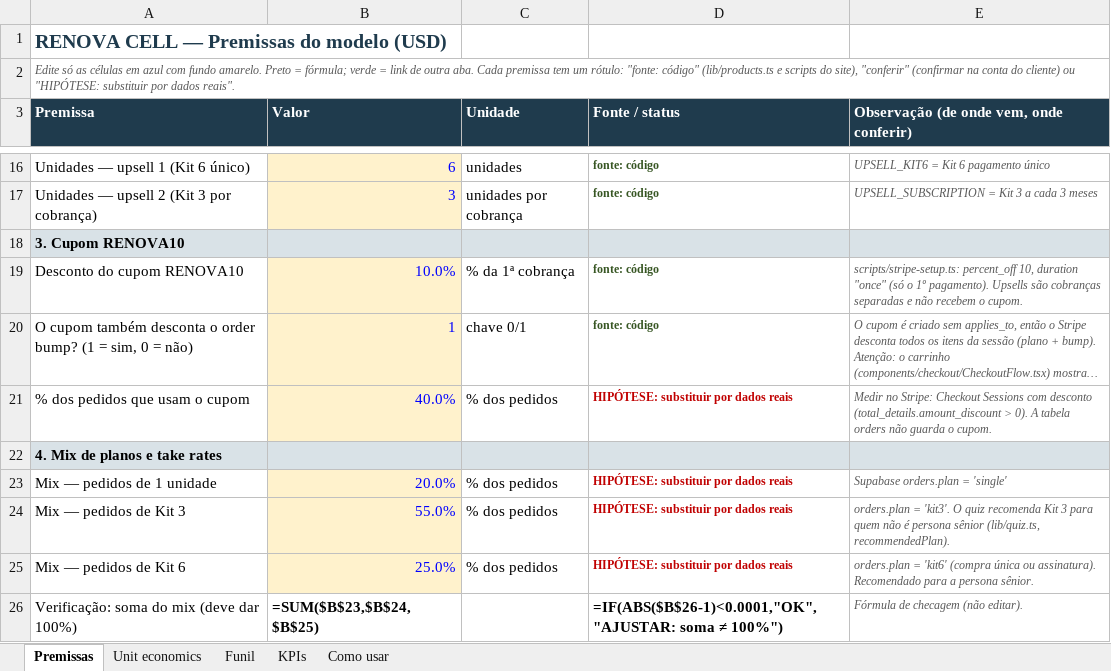
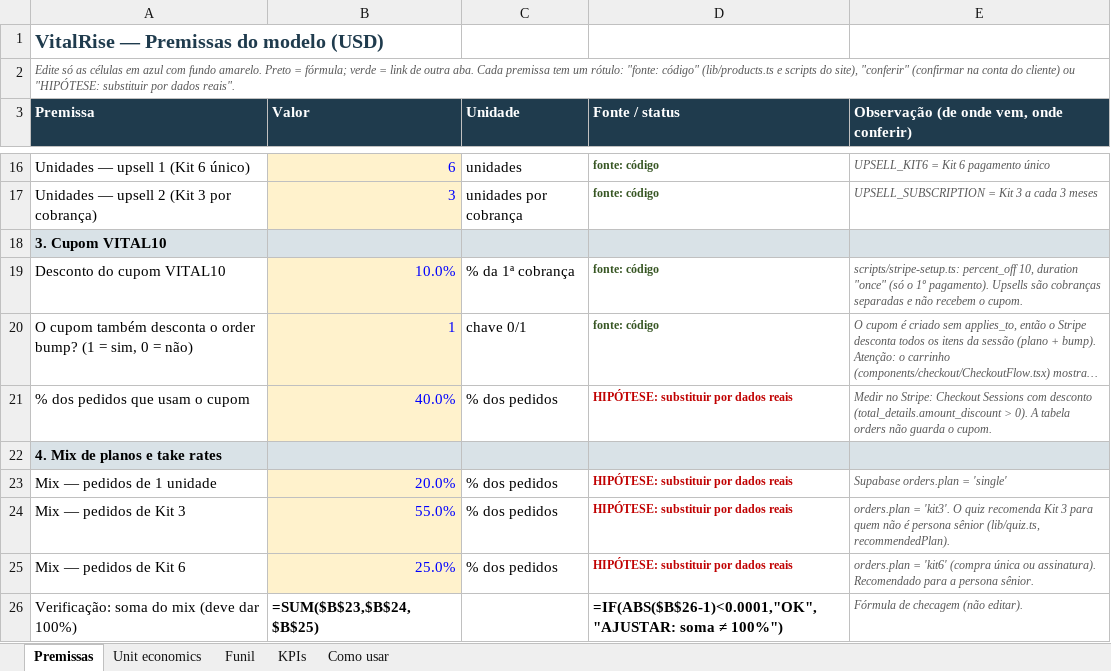
Before and after one commit to xcod3rcrypto-hue/adm, an Excel workbook: projetos/renova-cell/03-estrategia/metas-kpi.xlsx, sheet Premissas, drawn as a sheet; only a part is shown, gaps mark what is left out; long unchanged cells end in …; values as stored, in another font and other column widths than the file's, no borders; formulas without a stored value are shown as written; the diff names each change by its address in the sheet, - before the commit and + after, or states it on an @@ line.

```diff
--- a/projetos/renova-cell/03-estrategia/metas-kpi.xlsx (sheet Premissas)
+++ b/projetos/renova-cell/03-estrategia/metas-kpi.xlsx (sheet Premissas)
-A1 (Premissa): RENOVA CELL — Premissas do modelo (USD)
+A1 (Premissa): VitalRise — Premissas do modelo (USD)
-A18 (Premissa): 3. Cupom RENOVA10
+A18 (Premissa): 3. Cupom VITAL10
-A19 (Premissa): Desconto do cupom RENOVA10
+A19 (Premissa): Desconto do cupom VITAL10
```
Also changed, not shown: sheet KPIs, sheet Unit economics, sheet Como usar, sheet Funil, projetos/renova-cell/06-campanhas/meta-ads/onda-0-montagem.xlsx, 55 other files.
